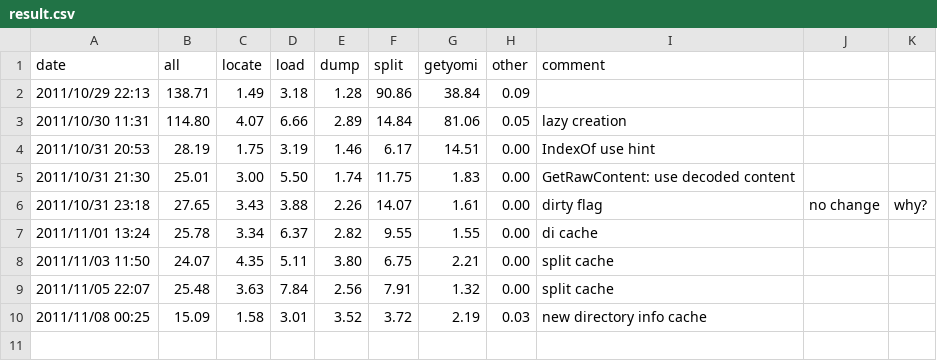
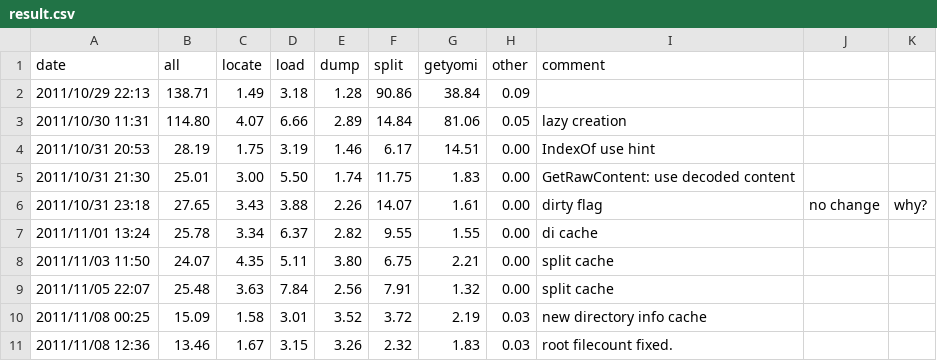
Before and after one commit to karino2/wikipediaconv, a CSV file: bench/result.csv, drawn as a sheet; the diff names each change by its address in the sheet, - before the commit and + after, or states it on an @@ line.

Commit message:
Latest bench.

```diff
--- a/bench/result.csv
+++ b/bench/result.csv
+row 11: 2011/11/08 12:36 | 13.46 | 1.67 | 3.15 | 3.26 | 2.32 | 1.83 | 0.03 | root filecount fixed.
```
